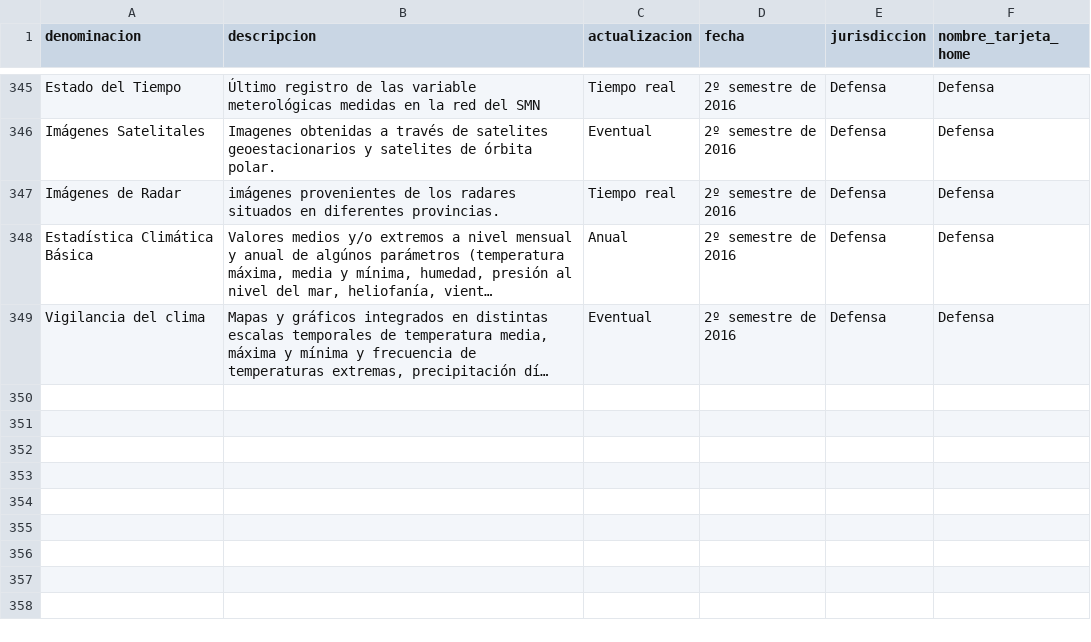
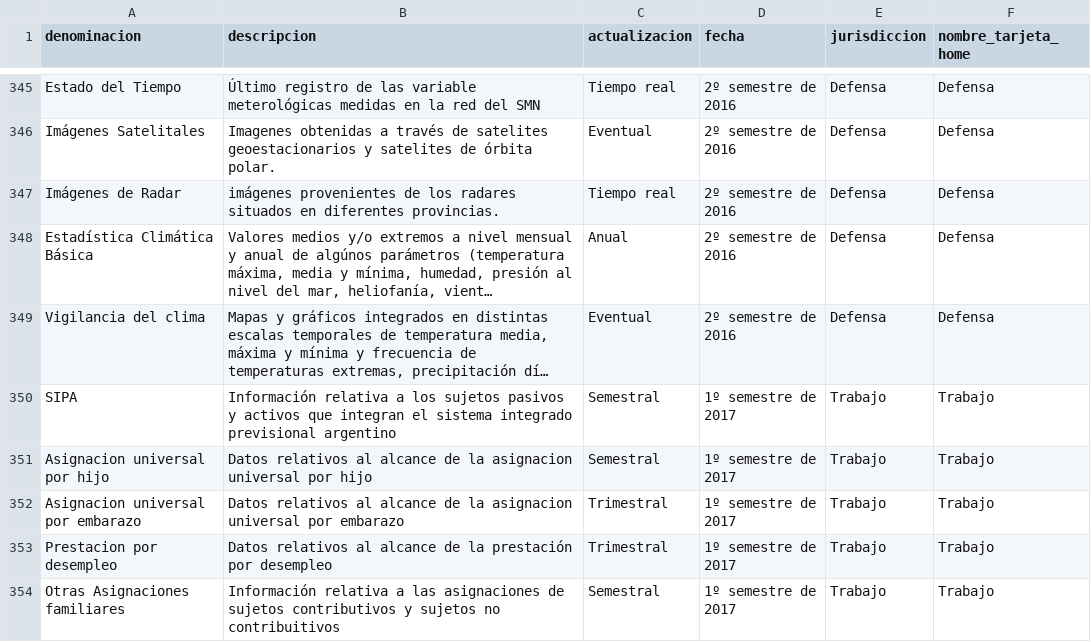
Before and after one commit to datosgobar/datosgobar.github.io, a CSV file: pad/planes_de_apertura_2016_2017.csv, drawn as a sheet; only a part is shown, gaps mark what is left out; long unchanged cells end in …; the diff names each change by its address in the sheet, - before the commit and + after, or states it on an @@ line.

Commit message:
Agrego nuevos pads para Trabajo

```diff
--- a/pad/planes_de_apertura_2016_2017.csv
+++ b/pad/planes_de_apertura_2016_2017.csv
+row 350: SIPA | Información relativa a los sujetos pasivos y activos que integran el sistema integrado previsional argentino | Semestral | 1º semestre de 2017 | Trabajo | Trabajo
+row 351: Asignacion universal por hijo | Datos relativos al alcance de la asignacion universal por hijo | Semestral | 1º semestre de 2017 | Trabajo | Trabajo
+row 352: Asignacion universal por embarazo | Datos relativos al alcance de la asignacion universal por embarazo | Trimestral | 1º semestre de 2017 | Trabajo | Trabajo
+row 353: Prestacion por desempleo | Datos relativos al alcance de la prestación por desempleo | Trimestral | 1º semestre de 2017 | Trabajo | Trabajo
+row 354: Otras Asignaciones familiares | Información relativa a las asignaciones de sujetos contributivos y sujetos no contribuitivos | Semestral | 1º semestre de 2017 | Trabajo | Trabajo
```
